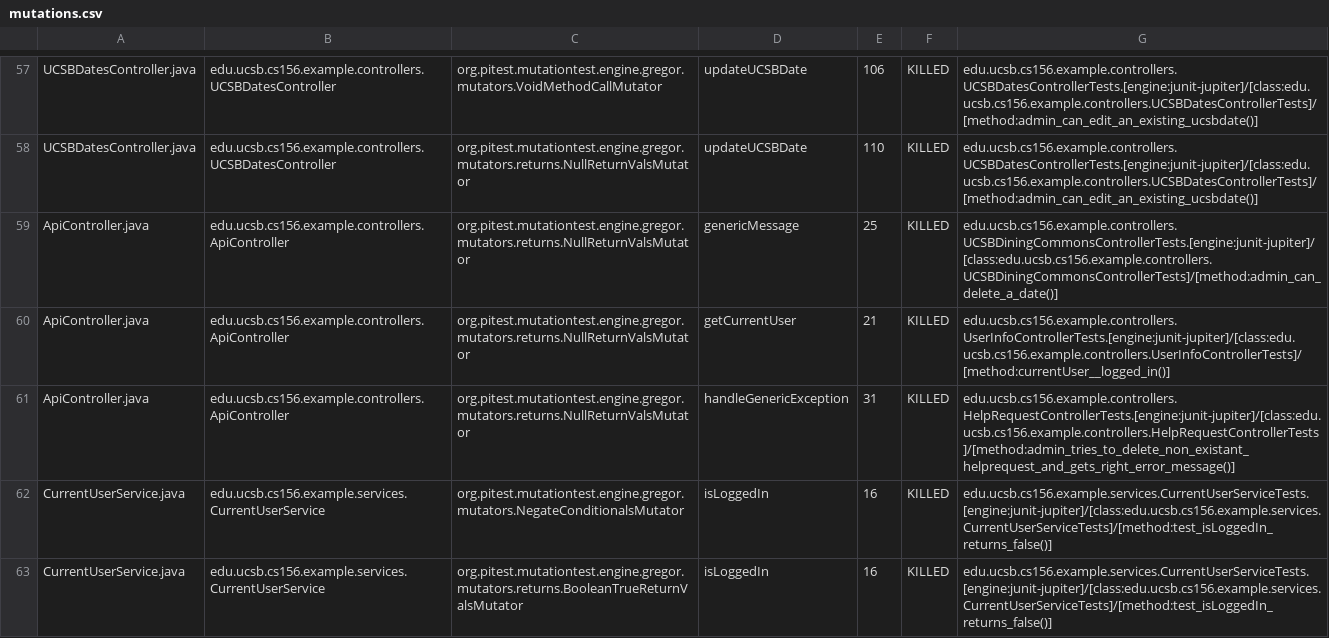
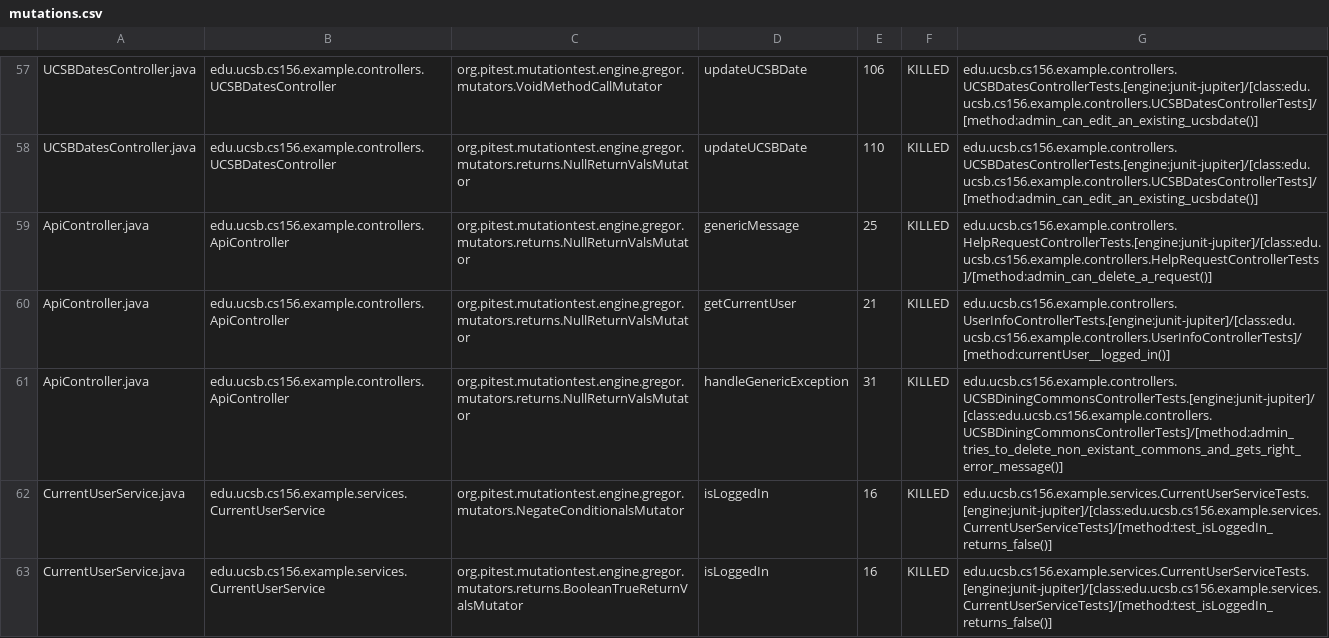
Before and after one commit to ucsb-cs156-w24/team02-w24-5pm-3, a CSV file: prs/48/pitest/mutations.csv, drawn as a sheet; only a part is shown, gaps mark what is left out.

Commit message:
Deploying to gh-pages from @ ucsb-cs156-w24/team02-w24-5pm-3@b0cab59d6fec70d1417c8849ce7312e5890ec2b0 🚀

```diff
--- a/prs/48/pitest/mutations.csv
+++ b/prs/48/pitest/mutations.csv
@@ -58,5 +58,5 @@ UCSBDatesController.java,edu.ucsb.cs156.example.controllers.UCSBDatesController,
 UCSBDatesController.java,edu.ucsb.cs156.example.controllers.UCSBDatesController,org.pitest.mutationtest.engine.gregor.mutators.returns.NullReturnValsMutator,updateUCSBDate,110,KILLED,edu.ucsb.cs156.example.controllers.UCSBDatesControllerTests.[engine:junit-jupiter]/[class:edu.ucsb.cs156.example.controllers.UCSBDatesControllerTests]/[method:admin_can_edit_an_existing_ucsbdate()]
-ApiController.java,edu.ucsb.cs156.example.controllers.ApiController,org.pitest.mutationtest.engine.gregor.mutators.returns.NullReturnValsMutator,genericMessage,25,KILLED,edu.ucsb.cs156.example.controllers.UCSBDiningCommonsControllerTests.[engine:junit-jupiter]/[class:edu.ucsb.cs156.example.controllers.UCSBDiningCommonsControllerTests]/[method:admin_can_delete_a_date()]
+ApiController.java,edu.ucsb.cs156.example.controllers.ApiController,org.pitest.mutationtest.engine.gregor.mutators.returns.NullReturnValsMutator,genericMessage,25,KILLED,edu.ucsb.cs156.example.controllers.HelpRequestControllerTests.[engine:junit-jupiter]/[class:edu.ucsb.cs156.example.controllers.HelpRequestControllerTests]/[method:admin_can_delete_a_request()]
 ApiController.java,edu.ucsb.cs156.example.controllers.ApiController,org.pitest.mutationtest.engine.gregor.mutators.returns.NullReturnValsMutator,getCurrentUser,21,KILLED,edu.ucsb.cs156.example.controllers.UserInfoControllerTests.[engine:junit-jupiter]/[class:edu.ucsb.cs156.example.controllers.UserInfoControllerTests]/[method:currentUser__logged_in()]
-ApiController.java,edu.ucsb.cs156.example.controllers.ApiController,org.pitest.mutationtest.engine.gregor.mutators.returns.NullReturnValsMutator,handleGenericException,31,KILLED,edu.ucsb.cs156.example.controllers.HelpRequestControllerTests.[engine:junit-jupiter]/[class:edu.ucsb.cs156.example.controllers.HelpRequestControllerTests]/[method:admin_tries_to_delete_non_existant_helprequest_and_gets_right_error_message()]
+ApiController.java,edu.ucsb.cs156.example.controllers.ApiController,org.pitest.mutationtest.engine.gregor.mutators.returns.NullReturnValsMutator,handleGenericException,31,KILLED,edu.ucsb.cs156.example.controllers.UCSBDiningCommonsControllerTests.[engine:junit-jupiter]/[class:edu.ucsb.cs156.example.controllers.UCSBDiningCommonsControllerTests]/[method:admin_tries_to_delete_non_existant_commons_and_gets_right_error_message()]
 CurrentUserService.java,edu.ucsb.cs156.example.services.CurrentUserService,org.pitest.mutationtest.engine.gregor.mutators.NegateConditionalsMutator,isLoggedIn,16,KILLED,edu.ucsb.cs156.example.services.CurrentUserServiceTests.[engine:junit-jupiter]/[class:edu.ucsb.cs156.example.services.CurrentUserServiceTests]/[method:test_isLoggedIn_returns_false()]
```
Also changed, not shown: 12 other files.
